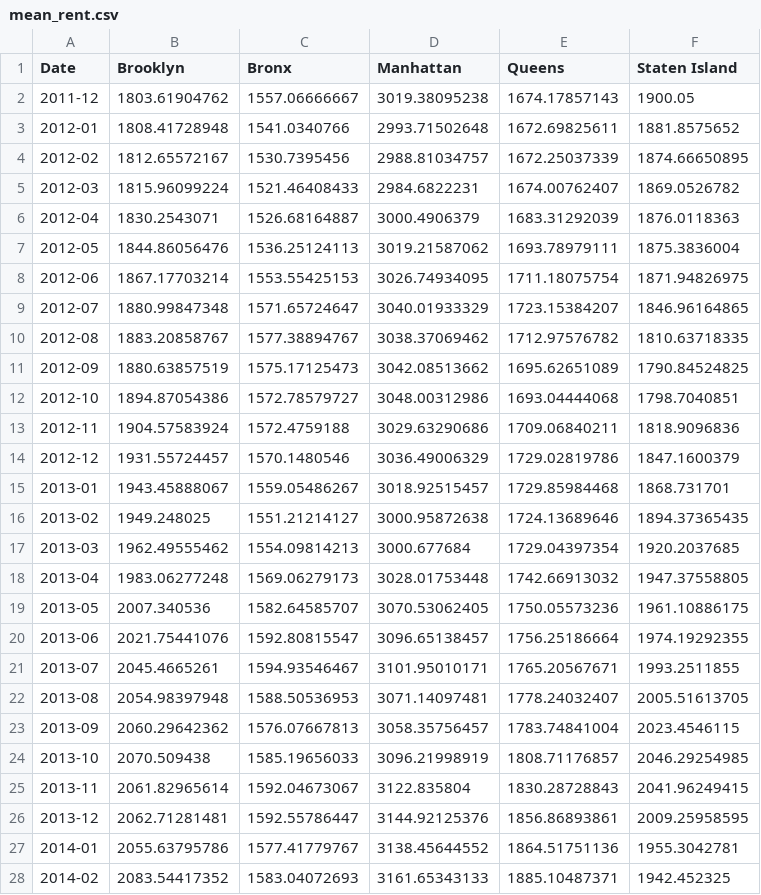
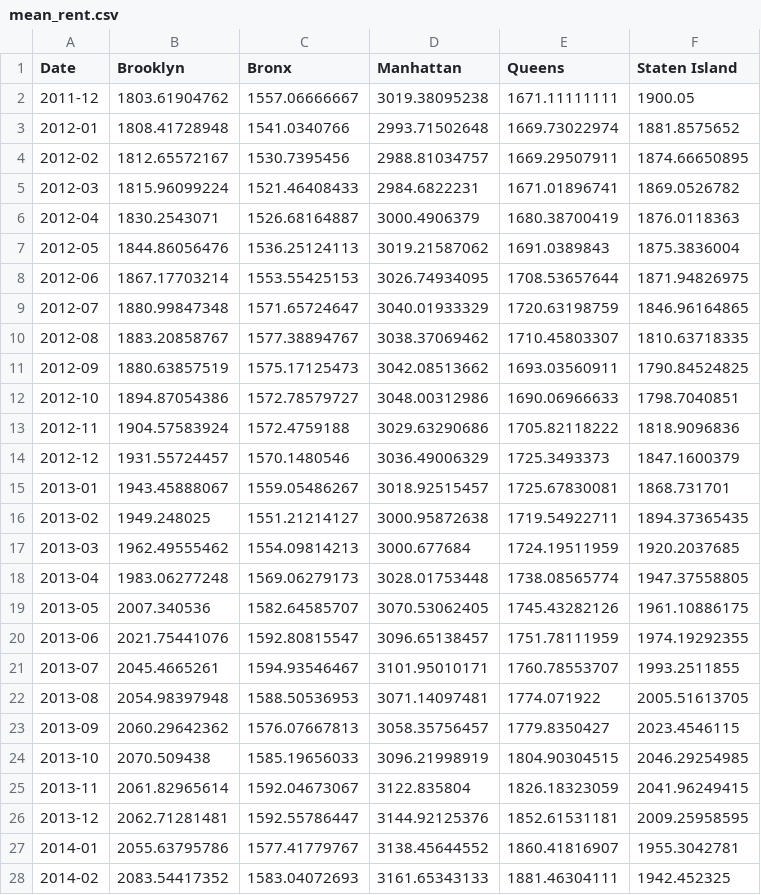
Before and after one commit to airbnbinnyc/airbnbinnyc.github.io, a CSV file: data/neighborhood-lines/mean_rent.csv, drawn as a sheet; only a part is shown; the diff covers the shown part only.

Commit message:
done with data wrangling knock on wood?

```diff
--- a/data/neighborhood-lines/mean_rent.csv
+++ b/data/neighborhood-lines/mean_rent.csv
@@ -1,28 +1,28 @@
 Date,Brooklyn,Bronx,Manhattan,Queens,Staten Island
-2011-12,1803.61904762,1557.06666667,3019.38095238,1674.17857143,1900.05
-2012-01,1808.41728948,1541.0340766,2993.71502648,1672.69825611,1881.8575652
-2012-02,1812.65572167,1530.7395456,2988.81034757,1672.25037339,1874.66650895
-2012-03,1815.96099224,1521.46408433,2984.6822231,1674.00762407,1869.0526782
-2012-04,1830.2543071,1526.68164887,3000.4906379,1683.31292039,1876.0118363
-2012-05,1844.86056476,1536.25124113,3019.21587062,1693.78979111,1875.3836004
-2012-06,1867.17703214,1553.55425153,3026.74934095,1711.18075754,1871.94826975
-2012-07,1880.99847348,1571.65724647,3040.01933329,1723.15384207,1846.96164865
-2012-08,1883.20858767,1577.38894767,3038.37069462,1712.97576782,1810.63718335
-2012-09,1880.63857519,1575.17125473,3042.08513662,1695.62651089,1790.84524825
-2012-10,1894.87054386,1572.78579727,3048.00312986,1693.04444068,1798.7040851
-2012-11,1904.57583924,1572.4759188,3029.63290686,1709.06840211,1818.9096836
-2012-12,1931.55724457,1570.1480546,3036.49006329,1729.02819786,1847.1600379
-2013-01,1943.45888067,1559.05486267,3018.92515457,1729.85984468,1868.731701
-2013-02,1949.248025,1551.21214127,3000.95872638,1724.13689646,1894.37365435
-2013-03,1962.49555462,1554.09814213,3000.677684,1729.04397354,1920.2037685
-2013-04,1983.06277248,1569.06279173,3028.01753448,1742.66913032,1947.37558805
-2013-05,2007.340536,1582.64585707,3070.53062405,1750.05573236,1961.10886175
-2013-06,2021.75441076,1592.80815547,3096.65138457,1756.25186664,1974.19292355
-2013-07,2045.4665261,1594.93546467,3101.95010171,1765.20567671,1993.2511855
-2013-08,2054.98397948,1588.50536953,3071.14097481,1778.24032407,2005.51613705
-2013-09,2060.29642362,1576.07667813,3058.35756457,1783.74841004,2023.4546115
-2013-10,2070.509438,1585.19656033,3096.21998919,1808.71176857,2046.29254985
-2013-11,2061.82965614,1592.04673067,3122.835804,1830.28728843,2041.96249415
-2013-12,2062.71281481,1592.55786447,3144.92125376,1856.86893861,2009.25958595
-2014-01,2055.63795786,1577.41779767,3138.45644552,1864.51751136,1955.3042781
-2014-02,2083.54417352,1583.04072693,3161.65343133,1885.10487371,1942.452325
+2011-12,1803.61904762,1557.06666667,3019.38095238,1671.11111111,1900.05
+2012-01,1808.41728948,1541.0340766,2993.71502648,1669.73022974,1881.8575652
+2012-02,1812.65572167,1530.7395456,2988.81034757,1669.29507911,1874.66650895
+2012-03,1815.96099224,1521.46408433,2984.6822231,1671.01896741,1869.0526782
+2012-04,1830.2543071,1526.68164887,3000.4906379,1680.38700419,1876.0118363
+2012-05,1844.86056476,1536.25124113,3019.21587062,1691.0389843,1875.3836004
+2012-06,1867.17703214,1553.55425153,3026.74934095,1708.53657644,1871.94826975
+2012-07,1880.99847348,1571.65724647,3040.01933329,1720.63198759,1846.96164865
+2012-08,1883.20858767,1577.38894767,3038.37069462,1710.45803307,1810.63718335
+2012-09,1880.63857519,1575.17125473,3042.08513662,1693.03560911,1790.84524825
+2012-10,1894.87054386,1572.78579727,3048.00312986,1690.06966633,1798.7040851
+2012-11,1904.57583924,1572.4759188,3029.63290686,1705.82118222,1818.9096836
+2012-12,1931.55724457,1570.1480546,3036.49006329,1725.3493373,1847.1600379
+2013-01,1943.45888067,1559.05486267,3018.92515457,1725.67830081,1868.731701
+2013-02,1949.248025,1551.21214127,3000.95872638,1719.54922711,1894.37365435
+2013-03,1962.49555462,1554.09814213,3000.677684,1724.19511959,1920.2037685
+2013-04,1983.06277248,1569.06279173,3028.01753448,1738.08565774,1947.37558805
+2013-05,2007.340536,1582.64585707,3070.53062405,1745.43282126,1961.10886175
+2013-06,2021.75441076,1592.80815547,3096.65138457,1751.78111959,1974.19292355
+2013-07,2045.4665261,1594.93546467,3101.95010171,1760.78553707,1993.2511855
+2013-08,2054.98397948,1588.50536953,3071.14097481,1774.071922,2005.51613705
+2013-09,2060.29642362,1576.07667813,3058.35756457,1779.8350427,2023.4546115
+2013-10,2070.509438,1585.19656033,3096.21998919,1804.90304515,2046.29254985
+2013-11,2061.82965614,1592.04673067,3122.835804,1826.18323059,2041.96249415
+2013-12,2062.71281481,1592.55786447,3144.92125376,1852.61531181,2009.25958595
+2014-01,2055.63795786,1577.41779767,3138.45644552,1860.41816907,1955.3042781
+2014-02,2083.54417352,1583.04072693,3161.65343133,1881.46304111,1942.452325
```
Also changed, not shown: 2 added rows and 30 edited cells elsewhere in this file, data/neighborhood-lines/median_rent.csv, 3 other files.
